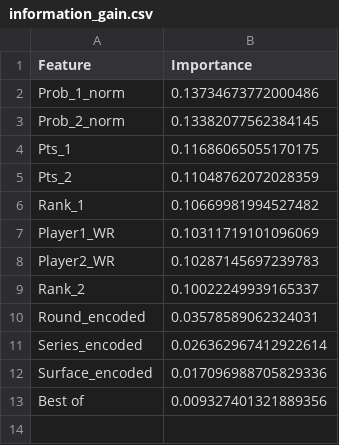
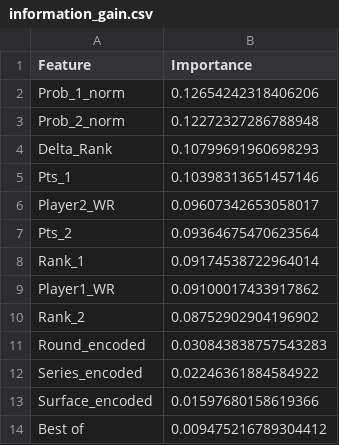
Before and after one commit to IvanChiello22/ArtificialTennisPredictor, a CSV file: data/Results/information_gain.csv, drawn as a sheet.

```diff
--- a/data/Results/information_gain.csv
+++ b/data/Results/information_gain.csv
@@ -1,13 +1,14 @@
 Feature,Importance
-Prob_1_norm,0.13734673772000486
-Prob_2_norm,0.13382077562384145
-Pts_1,0.11686065055170175
-Pts_2,0.11048762072028359
-Rank_1,0.10669981994527482
-Player1_WR,0.10311719101096069
-Player2_WR,0.10287145697239783
-Rank_2,0.10022249939165337
-Round_encoded,0.03578589062324031
-Series_encoded,0.026362967412922614
-Surface_encoded,0.017096988705829336
-Best of,0.009327401321889356
+Prob_1_norm,0.12654242318406206
+Prob_2_norm,0.12272327286788948
+Delta_Rank,0.10799691960698293
+Pts_1,0.10398313651457146
+Player2_WR,0.09607342653058017
+Pts_2,0.09364675470623564
+Rank_1,0.09174538722964014
+Player1_WR,0.09100017433917862
+Rank_2,0.08752902904196902
+Round_encoded,0.030843838757543283
+Series_encoded,0.02246361884584922
+Surface_encoded,0.01597680158619366
+Best of,0.009475216789304412
```
Also changed, not shown: data/Results/results.csv, 3 other files.
